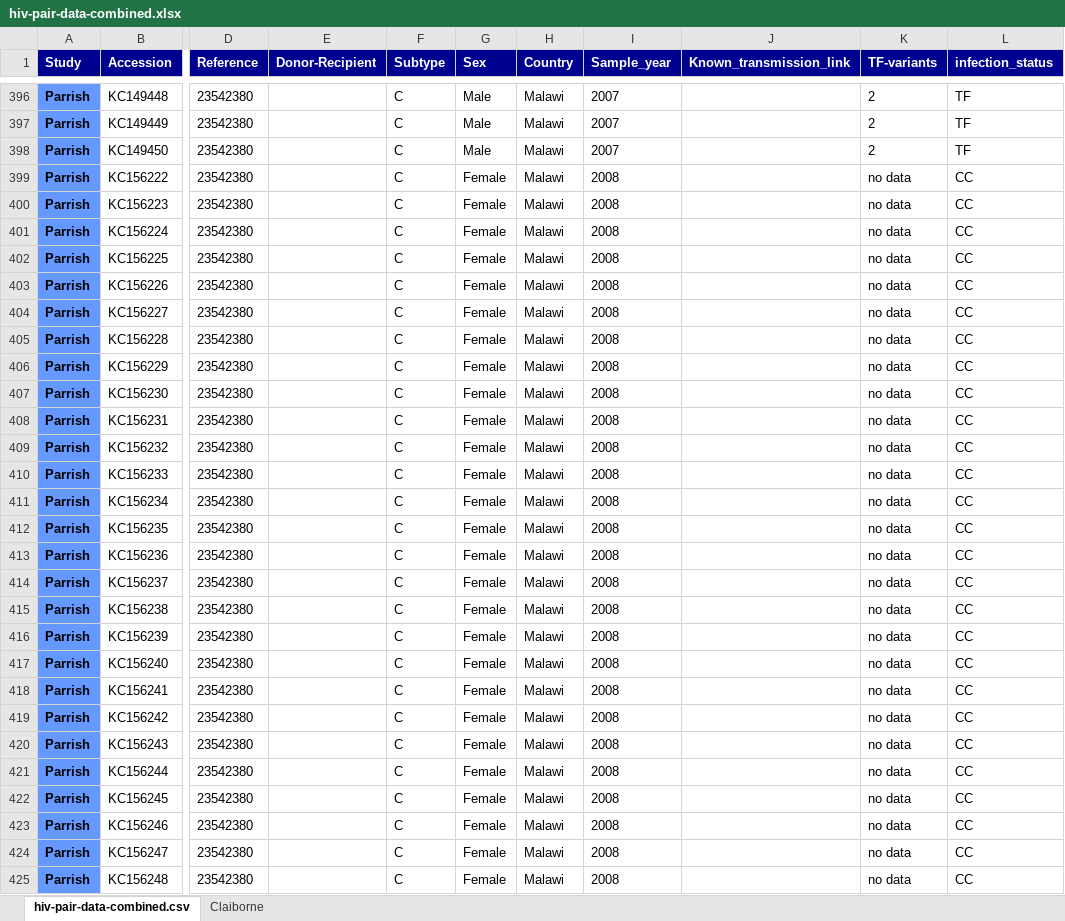
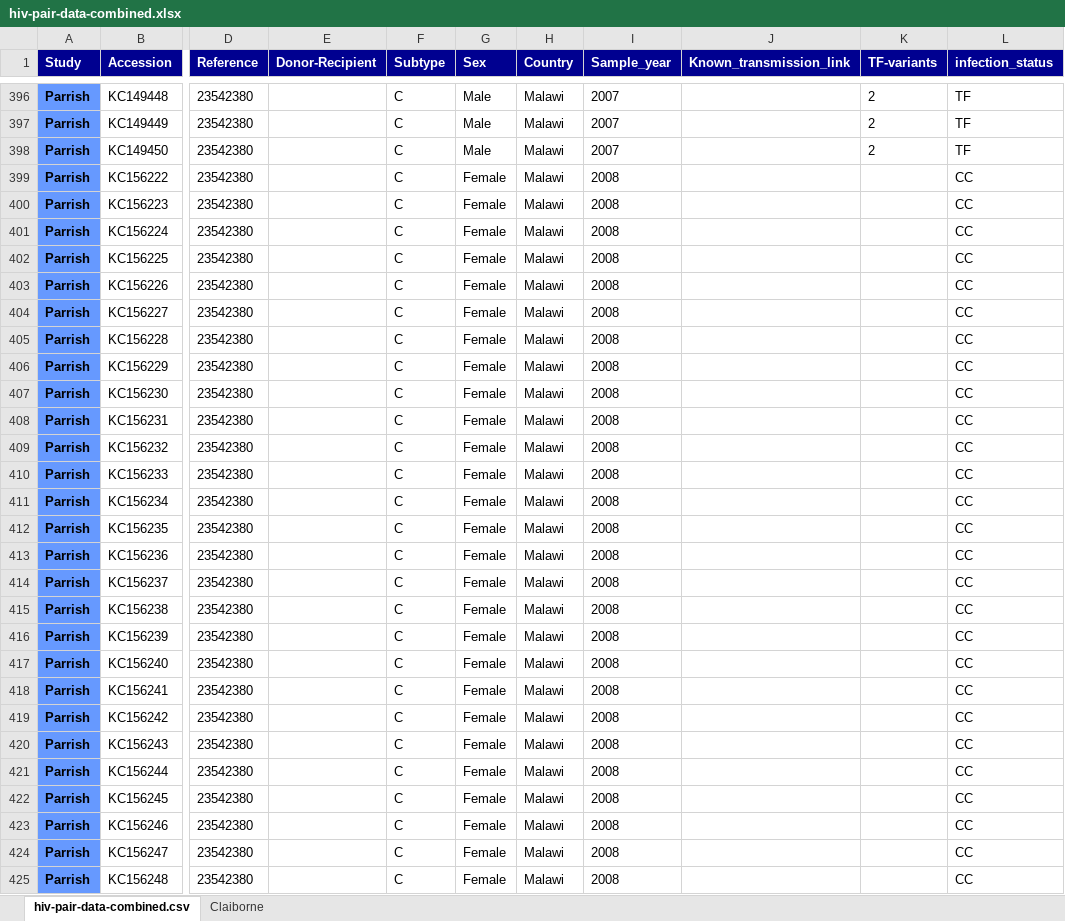
Before and after one commit to giffordlabcvr/HIV-GLUE, an Excel workbook: tabular/hiv-pair-data-combined.xlsx, sheet hiv-pair-data-combined.csv, drawn as a sheet; only a part is shown, gaps mark what is left out; values as stored, in another font and other column widths than the file's, no borders; the diff covers the shown part only; the diff names each change by its address in the sheet, - before the commit and + after, or states it on an @@ line.

Commit message:
General updates associated with attempt to import transmission pair sequence data

```diff
--- a/tabular/hiv-pair-data-combined.xlsx (sheet hiv-pair-data-combined.csv)
+++ b/tabular/hiv-pair-data-combined.xlsx (sheet hiv-pair-data-combined.csv)
-K399:K425 (TF-variants): no data
+K399:K425 (TF-variants): (empty)
```
Also changed, not shown: 1620 edited cells elsewhere in this sheet, 9 other files.
